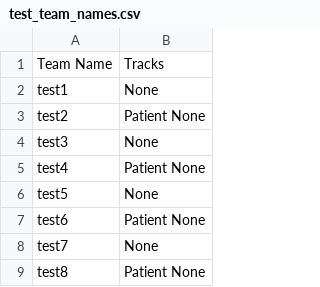
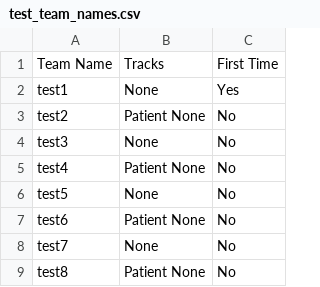
Before and after one commit to Spandan14/hab2025-judging, a CSV file: test_team_names.csv, drawn as a sheet; only a part is shown; the diff names each change by its address in the sheet, - before the commit and + after, or states it on an @@ line.

Commit message:
feat: added support for judging first-time hackers quickly

```diff
--- a/test_team_names.csv
+++ b/test_team_names.csv
+column C, rows 1-9: First Time | Yes | No | No | No | No | No | No | No
```
Also changed, not shown: team_ids.csv, 8 other files.
